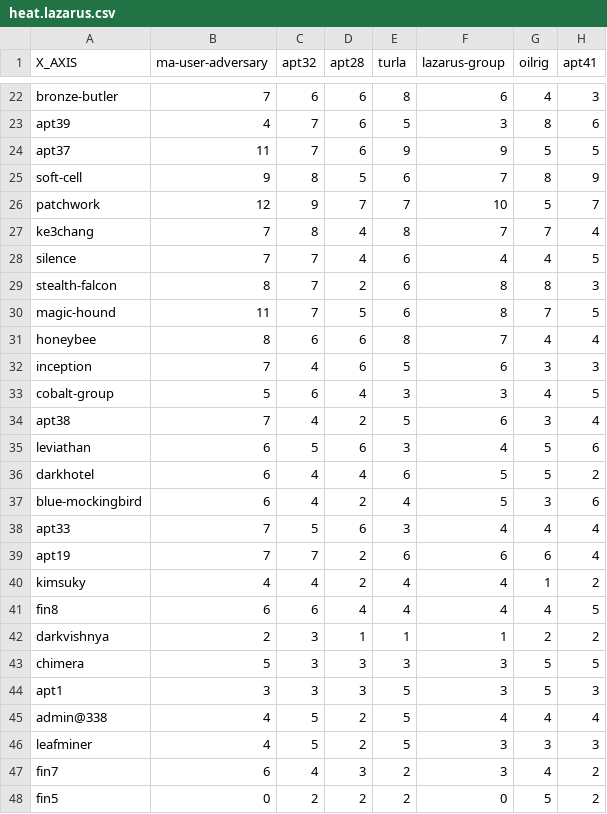
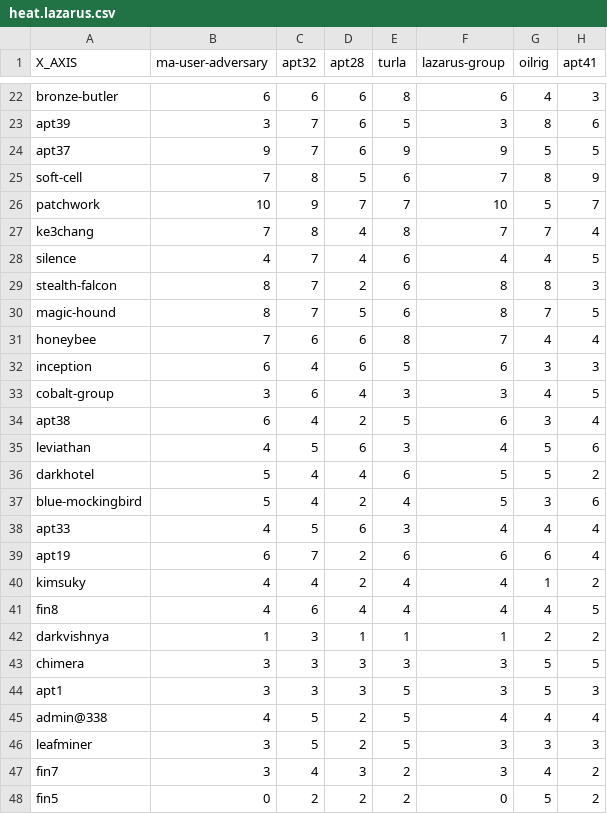
Before and after one commit to lcostantino/mitre-assistant, a CSV file: heat.lazarus.csv, drawn as a sheet; only a part is shown, gaps mark what is left out; the diff covers the shown part only; the diff names each change by its address in the sheet, - before the commit and + after, or states it on an @@ line.

Commit message:
add subtechniques per user-adversary

```diff
--- a/heat.lazarus.csv
+++ b/heat.lazarus.csv
-B22 (ma-user-adversary): 7
+B22 (ma-user-adversary): 6
-B23 (ma-user-adversary): 4
+B23 (ma-user-adversary): 3
-B24 (ma-user-adversary): 11
+B24 (ma-user-adversary): 9
-B25 (ma-user-adversary): 9
+B25 (ma-user-adversary): 7
-B26 (ma-user-adversary): 12
+B26 (ma-user-adversary): 10
-B28 (ma-user-adversary): 7
+B28 (ma-user-adversary): 4
-B30 (ma-user-adversary): 11
+B30 (ma-user-adversary): 8
-B31 (ma-user-adversary): 8
+B31 (ma-user-adversary): 7
-B32 (ma-user-adversary): 7
+B32 (ma-user-adversary): 6
-B33 (ma-user-adversary): 5
+B33 (ma-user-adversary): 3
-B34 (ma-user-adversary): 7
+B34 (ma-user-adversary): 6
-B35 (ma-user-adversary): 6
+B35 (ma-user-adversary): 4
-B36:B37 (ma-user-adversary): 6
+B36:B37 (ma-user-adversary): 5
-B38 (ma-user-adversary): 7
+B38 (ma-user-adversary): 4
-B39 (ma-user-adversary): 7
+B39 (ma-user-adversary): 6
-B41 (ma-user-adversary): 6
+B41 (ma-user-adversary): 4
-B42 (ma-user-adversary): 2
+B42 (ma-user-adversary): 1
-B43 (ma-user-adversary): 5
+B43 (ma-user-adversary): 3
-B46 (ma-user-adversary): 4
+B46 (ma-user-adversary): 3
-B47 (ma-user-adversary): 6
+B47 (ma-user-adversary): 3
```
Also changed, not shown: 132 edited cells elsewhere in this file, 3 other files.
